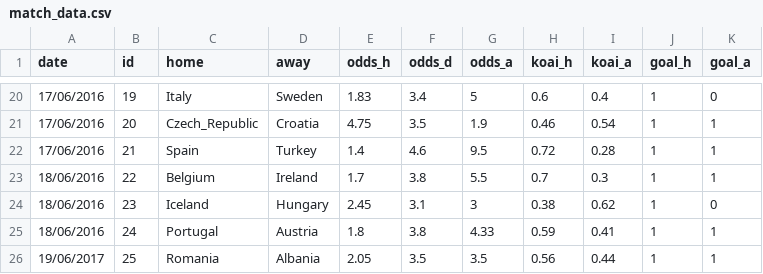
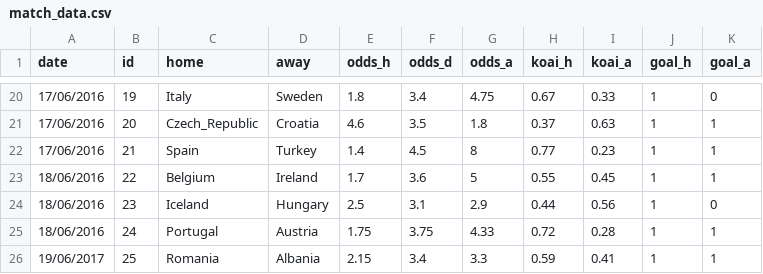
Before and after one commit to woobe/euro2016, a CSV file: input/match_data.csv, drawn as a sheet; only a part is shown, gaps mark what is left out; the diff covers the shown part only.

```diff
--- a/input/match_data.csv
+++ b/input/match_data.csv
@@ -20,7 +20,7 @@ date,id,home,away,odds_h,odds_d,odds_a,koai_h,koai_a,goal_h,goal_a
-17/06/2016,19,Italy,Sweden,1.83,3.4,5,0.6,0.4,1,0
-17/06/2016,20,Czech_Republic,Croatia,4.75,3.5,1.9,0.46,0.54,1,1
-17/06/2016,21,Spain,Turkey,1.4,4.6,9.5,0.72,0.28,1,1
-18/06/2016,22,Belgium,Ireland,1.7,3.8,5.5,0.7,0.3,1,1
-18/06/2016,23,Iceland,Hungary,2.45,3.1,3,0.38,0.62,1,0
-18/06/2016,24,Portugal,Austria,1.8,3.8,4.33,0.59,0.41,1,1
-19/06/2017,25,Romania,Albania,2.05,3.5,3.5,0.56,0.44,1,1
+17/06/2016,19,Italy,Sweden,1.8,3.4,4.75,0.67,0.33,1,0
+17/06/2016,20,Czech_Republic,Croatia,4.6,3.5,1.8,0.37,0.63,1,1
+17/06/2016,21,Spain,Turkey,1.4,4.5,8,0.77,0.23,1,1
+18/06/2016,22,Belgium,Ireland,1.7,3.6,5,0.55,0.45,1,1
+18/06/2016,23,Iceland,Hungary,2.5,3.1,2.9,0.44,0.56,1,0
+18/06/2016,24,Portugal,Austria,1.75,3.75,4.33,0.72,0.28,1,1
+19/06/2017,25,Romania,Albania,2.15,3.4,3.3,0.59,0.41,1,1
```
Also changed, not shown: 2 added rows and 35 edited cells elsewhere in this file, input/team_data.csv.
